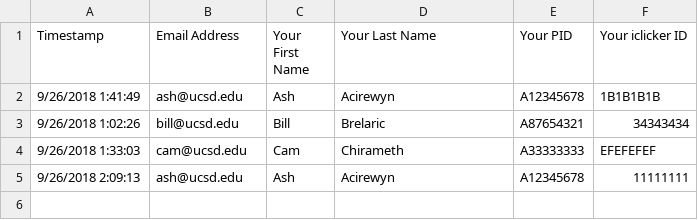
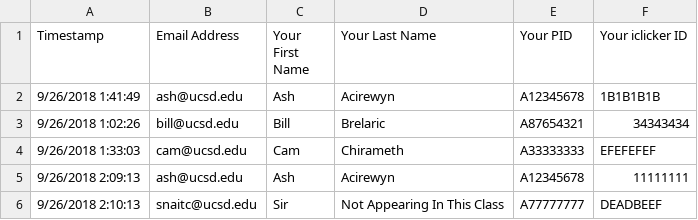
Before and after one commit to BenjaminCosman/gradeReports, a CSV file: examples/data/clickerRegistrations.csv, drawn as a sheet; the diff names each change by its address in the sheet, - before the commit and + after, or states it on an @@ line.

```diff
--- a/examples/data/clickerRegistrations.csv
+++ b/examples/data/clickerRegistrations.csv
+row 6: 9/26/2018 2:10:13 | snaitc@ucsd.edu | Sir | Not Appearing In This Class | A77777777 | DEADBEEF
```
Also changed, not shown: 1 other file.
